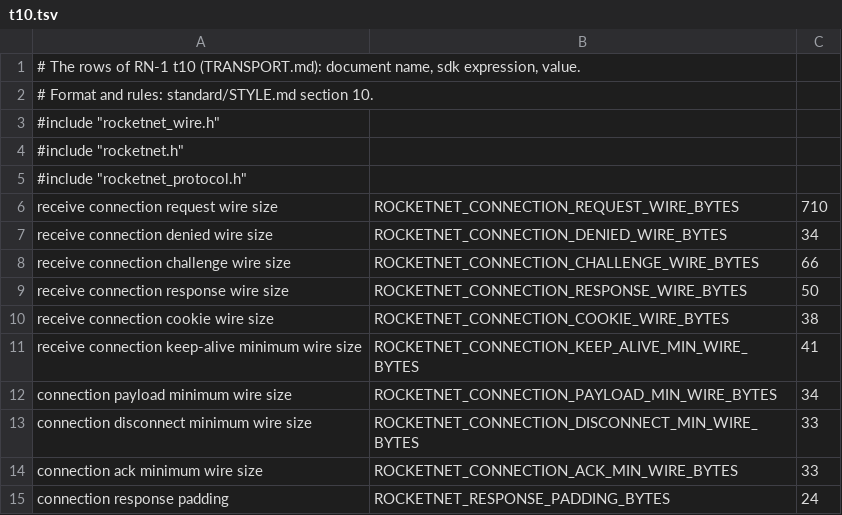
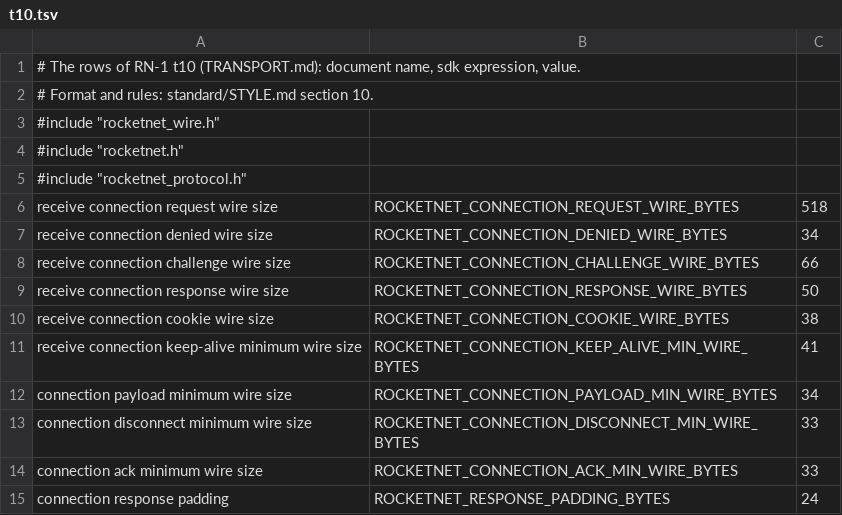
Before and after one commit to mas-bandwidth/rocketnet, a TSV file: standard/pins/t10.tsv, drawn as a sheet.

```diff
--- a/standard/pins/t10.tsv
+++ b/standard/pins/t10.tsv
@@ -5,3 +5,3 @@
 #include "rocketnet_protocol.h"
-receive connection request wire size	ROCKETNET_CONNECTION_REQUEST_WIRE_BYTES	710
+receive connection request wire size	ROCKETNET_CONNECTION_REQUEST_WIRE_BYTES	518
 receive connection denied wire size	ROCKETNET_CONNECTION_DENIED_WIRE_BYTES	34
```
Also changed, not shown: standard/pins/t19.tsv, standard/pins/t8.tsv, 39 other files.
